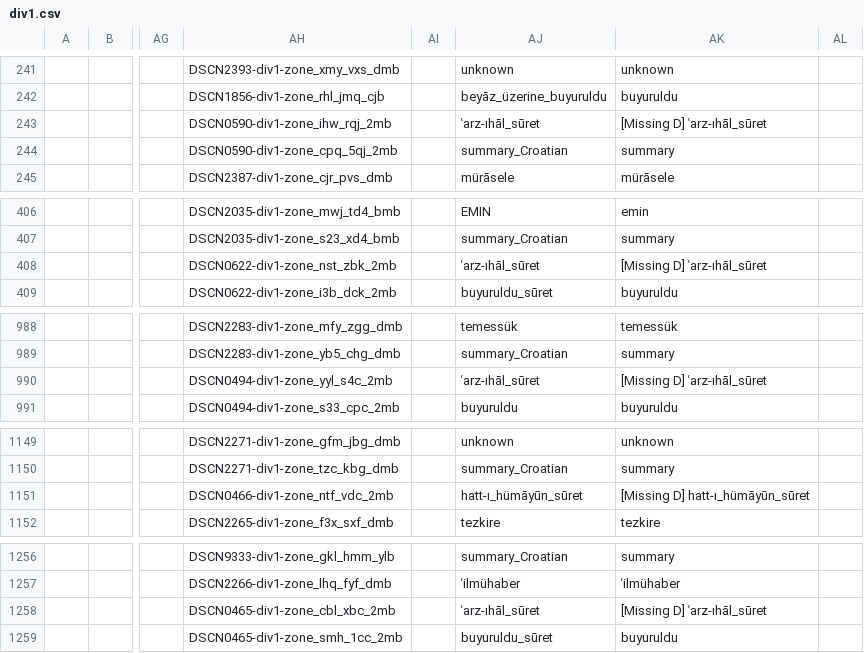
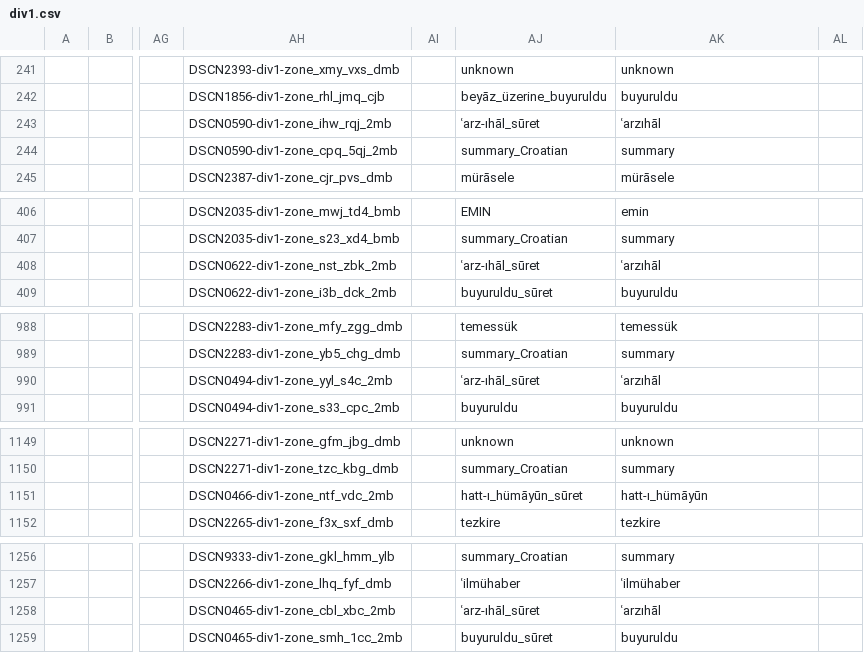
Before and after one commit to nakamura196/saji, a CSV file: scripts/data/div1.csv, drawn as a sheet; only a part is shown, gaps mark what is left out; the diff covers the shown part only; the diff names each change by its address in the sheet, - before the commit and + after, or states it on an @@ line.

```diff
--- a/scripts/data/div1.csv
+++ b/scripts/data/div1.csv
-AK243: [Missing D] ʿarz-ıhāl_sūret
+AK243: ʿarzıhāl
-AK408: [Missing D] ʿarz-ıhāl_sūret
+AK408: ʿarzıhāl
-AK990: [Missing D] ʿarz-ıhāl_sūret
+AK990: ʿarzıhāl
-AK1151: [Missing D] hatt-ı_hümāyūn_sūret
+AK1151: hatt-ı_hümāyūn
-AK1258: [Missing D] ʿarz-ıhāl_sūret
+AK1258: ʿarzıhāl
```
Also changed, not shown: 11 edited cells elsewhere in this file, scripts/data/div1_check.csv, scripts/data/item.csv, 13 other files.
